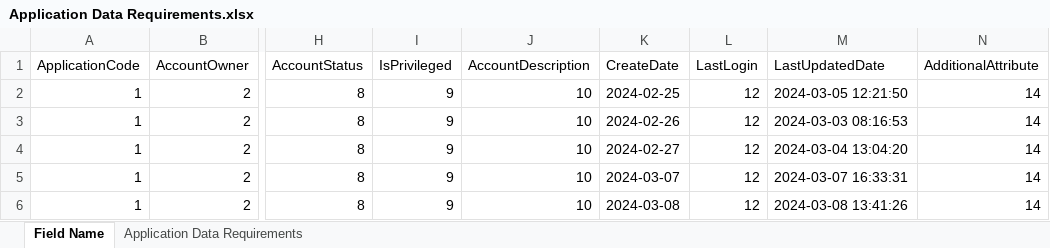
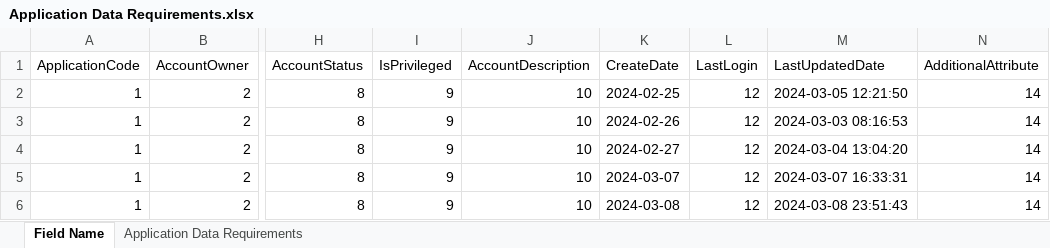
Before and after one commit to TaakJ/convert_files, an Excel workbook: export/Application Data Requirements.xlsx, sheet Field Name, drawn as a sheet; only a part is shown, gaps mark what is left out; values as stored, in another font and other column widths than the file's, no borders; the diff names each change by its address in the sheet, - before the commit and + after, or states it on an @@ line.

```diff
--- a/export/Application Data Requirements.xlsx (sheet Field Name)
+++ b/export/Application Data Requirements.xlsx (sheet Field Name)
-M6 (LastUpdatedDate): 2024-03-08 13:41:26
+M6 (LastUpdatedDate): 2024-03-08 23:51:43
```
Also changed, not shown: tmp/export/DD_08032024.xlsx, 4 other files.
